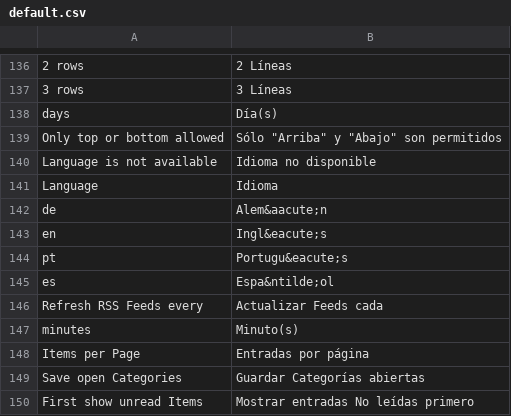
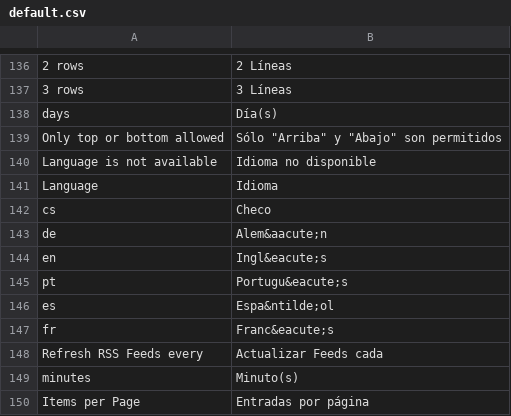
Before and after one commit to tel8618217223380/rsslounge, a CSV file: application/locale/es/default.csv, drawn as a sheet; only a part is shown, gaps mark what is left out; the shorter side is filled out with more unchanged rows.

```diff
--- a/application/locale/es/default.csv
+++ b/application/locale/es/default.csv
@@ -141,2 +141,3 @@ Language is not available|Idioma no disponible
 Language|Idioma
+cs|Checo
 de|Alem&aacute;n
@@ -145,2 +146,3 @@ pt|Portugu&eacute;s
 es|Espa&ntilde;ol
+fr|Franc&eacute;s
 Refresh RSS Feeds every|Actualizar Feeds cada
```
Also changed, not shown: 1 other file.
